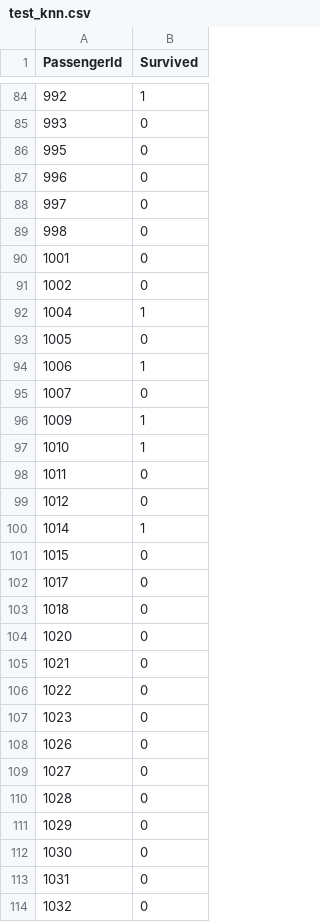
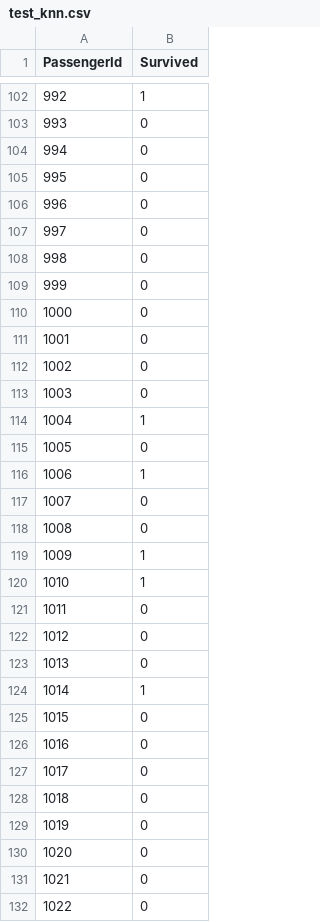
Before and after one commit to sean7084/Titanic, a CSV file: test_knn.csv, drawn as a sheet; only a part is shown, gaps mark what is left out; the shorter side is filled out with more unchanged rows; the diff covers the shown part only; the diff names each change by its address in the sheet, - before the commit and + after, or states it on an @@ line.

```diff
--- a/test_knn.csv
+++ b/test_knn.csv
+row 104: 994 | 0
+row 109: 999 | 0
+row 110: 1000 | 0
+row 113: 1003 | 0
+row 118: 1008 | 0
+row 123: 1013 | 0
+row 126: 1016 | 0
+row 129: 1019 | 0
```
Also changed, not shown: 79 added rows elsewhere in this file, 2 other files.
